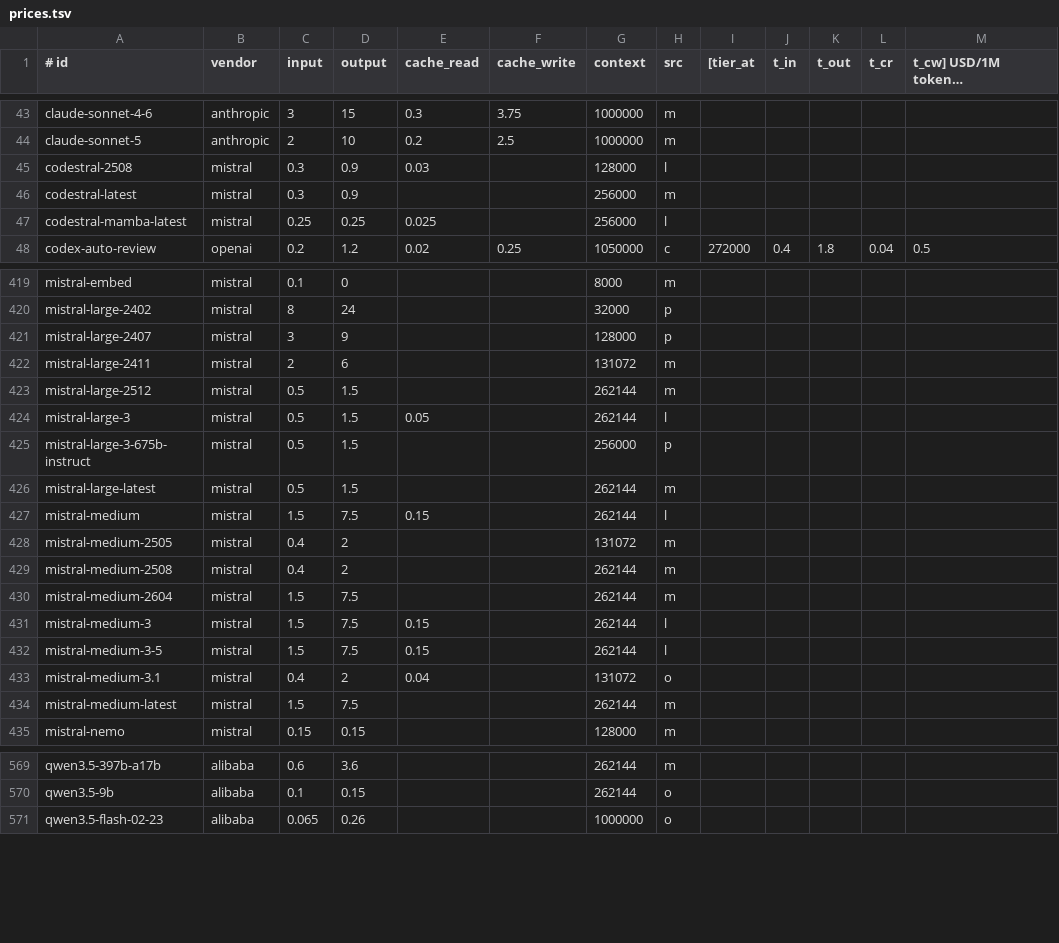
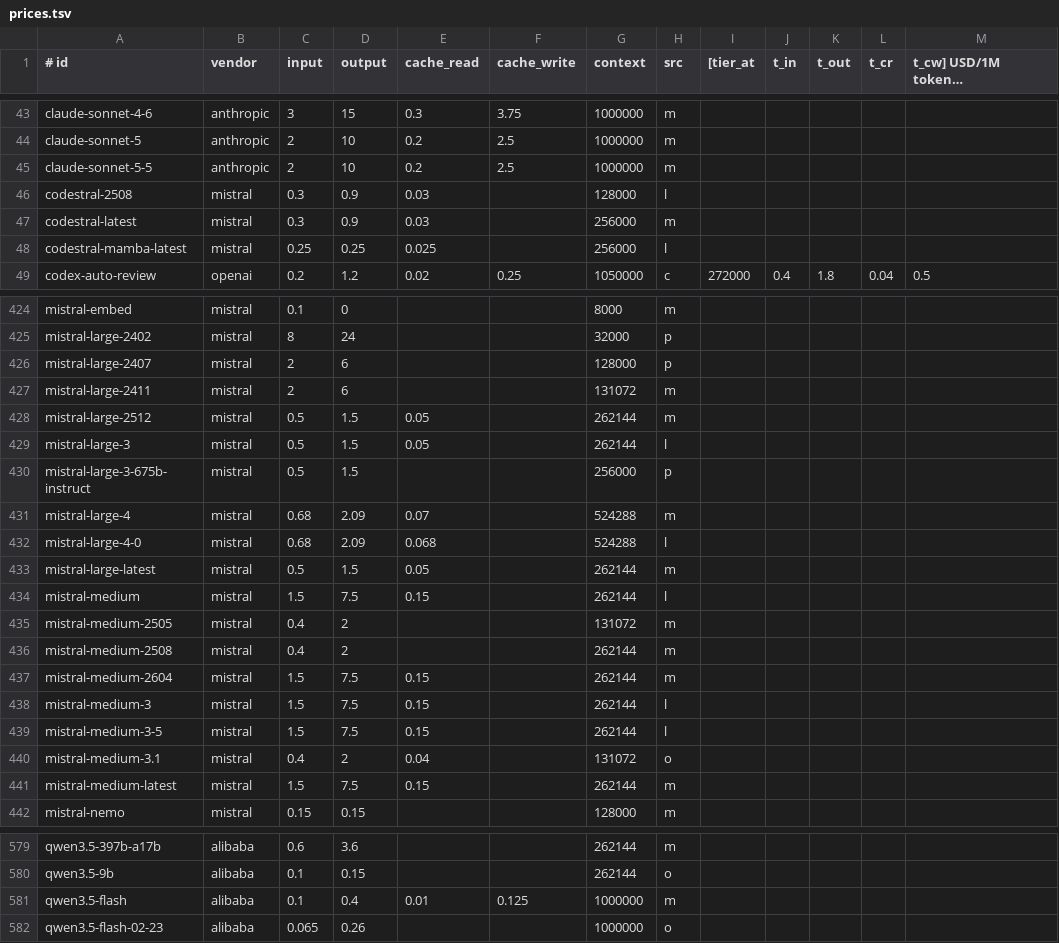
Before and after one commit to helloimdevman/tokenmeter, a TSV file: native/meter/data/prices.tsv, drawn as a sheet; only a part is shown, gaps mark what is left out; long unchanged cells end in …; the diff covers the shown part only.

```diff
--- a/native/meter/data/prices.tsv
+++ b/native/meter/data/prices.tsv
@@ -44,4 +44,5 @@ claude-sonnet-4-6	anthropic	3	15	0.3	3.75	1000000	m
 claude-sonnet-5	anthropic	2	10	0.2	2.5	1000000	m
+claude-sonnet-5-5	anthropic	2	10	0.2	2.5	1000000	m
 codestral-2508	mistral	0.3	0.9	0.03		128000	l
-codestral-latest	mistral	0.3	0.9			256000	m
+codestral-latest	mistral	0.3	0.9	0.03		256000	m
 codestral-mamba-latest	mistral	0.25	0.25	0.025		256000	l
@@ -420,8 +425,10 @@ mistral-embed	mistral	0.1	0			8000	m
 mistral-large-2402	mistral	8	24			32000	p
-mistral-large-2407	mistral	3	9			128000	p
+mistral-large-2407	mistral	2	6			128000	p
 mistral-large-2411	mistral	2	6			131072	m
-mistral-large-2512	mistral	0.5	1.5			262144	m
+mistral-large-2512	mistral	0.5	1.5	0.05		262144	m
 mistral-large-3	mistral	0.5	1.5	0.05		262144	l
 mistral-large-3-675b-instruct	mistral	0.5	1.5			256000	p
-mistral-large-latest	mistral	0.5	1.5			262144	m
+mistral-large-4	mistral	0.68	2.09	0.07		524288	m
+mistral-large-4-0	mistral	0.68	2.09	0.068		524288	l
+mistral-large-latest	mistral	0.5	1.5	0.05		262144	m
 mistral-medium	mistral	1.5	7.5	0.15		262144	l
@@ -429,3 +436,3 @@ mistral-medium-2505	mistral	0.4	2			131072	m
 mistral-medium-2508	mistral	0.4	2			262144	m
-mistral-medium-2604	mistral	1.5	7.5			262144	m
+mistral-medium-2604	mistral	1.5	7.5	0.15		262144	m
 mistral-medium-3	mistral	1.5	7.5	0.15		262144	l
@@ -433,3 +440,3 @@ mistral-medium-3-5	mistral	1.5	7.5	0.15		262144	l
 mistral-medium-3.1	mistral	0.4	2	0.04		131072	o
-mistral-medium-latest	mistral	1.5	7.5			262144	m
+mistral-medium-latest	mistral	1.5	7.5	0.15		262144	m
 mistral-nemo	mistral	0.15	0.15			128000	m
@@ -570,2 +580,3 @@ qwen3.5-397b-a17b	alibaba	0.6	3.6			262144	m
 qwen3.5-9b	alibaba	0.1	0.15			262144	o
+qwen3.5-flash	alibaba	0.1	0.4	0.01	0.125	1000000	m
 qwen3.5-flash-02-23	alibaba	0.065	0.26			1000000	o
```
Also changed, not shown: 7 added rows and 77 edited cells elsewhere in this file, native/meter/data/routes.tsv.
